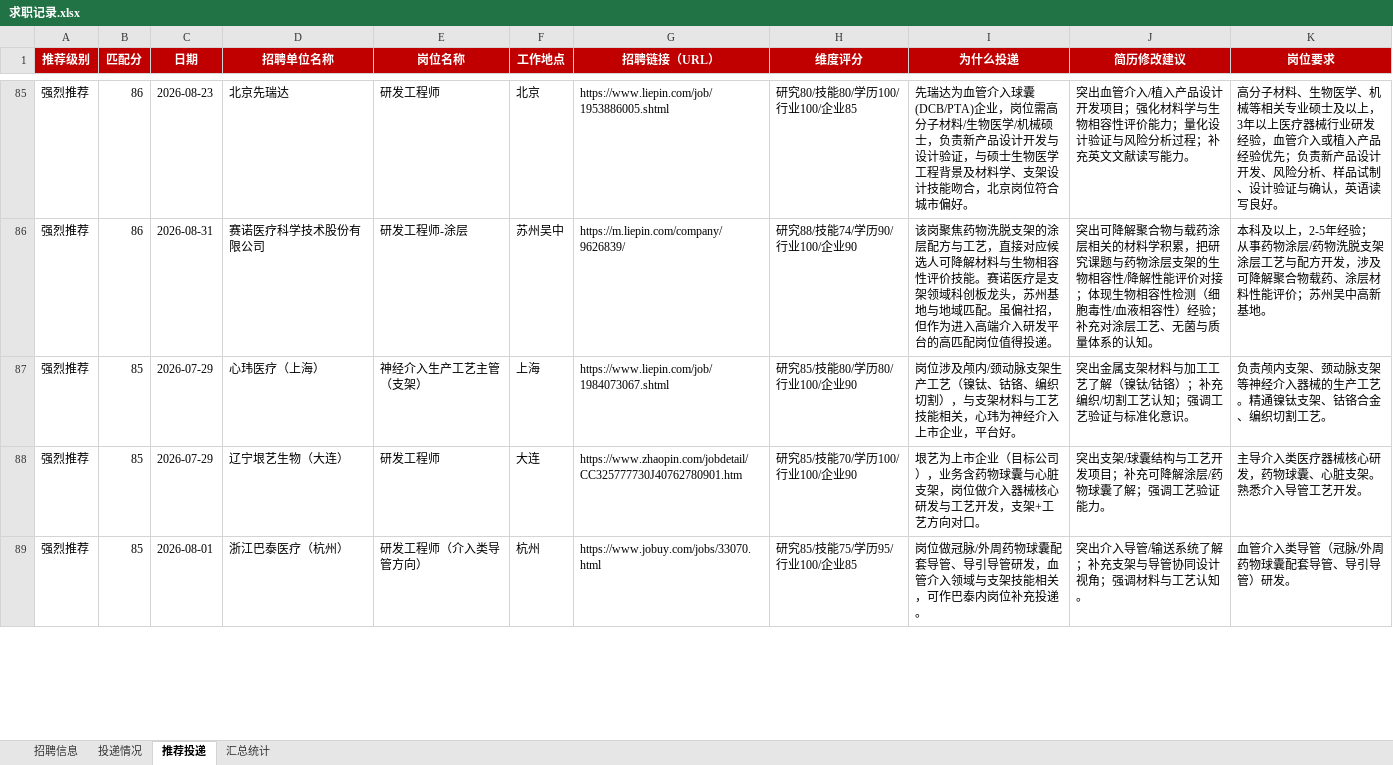
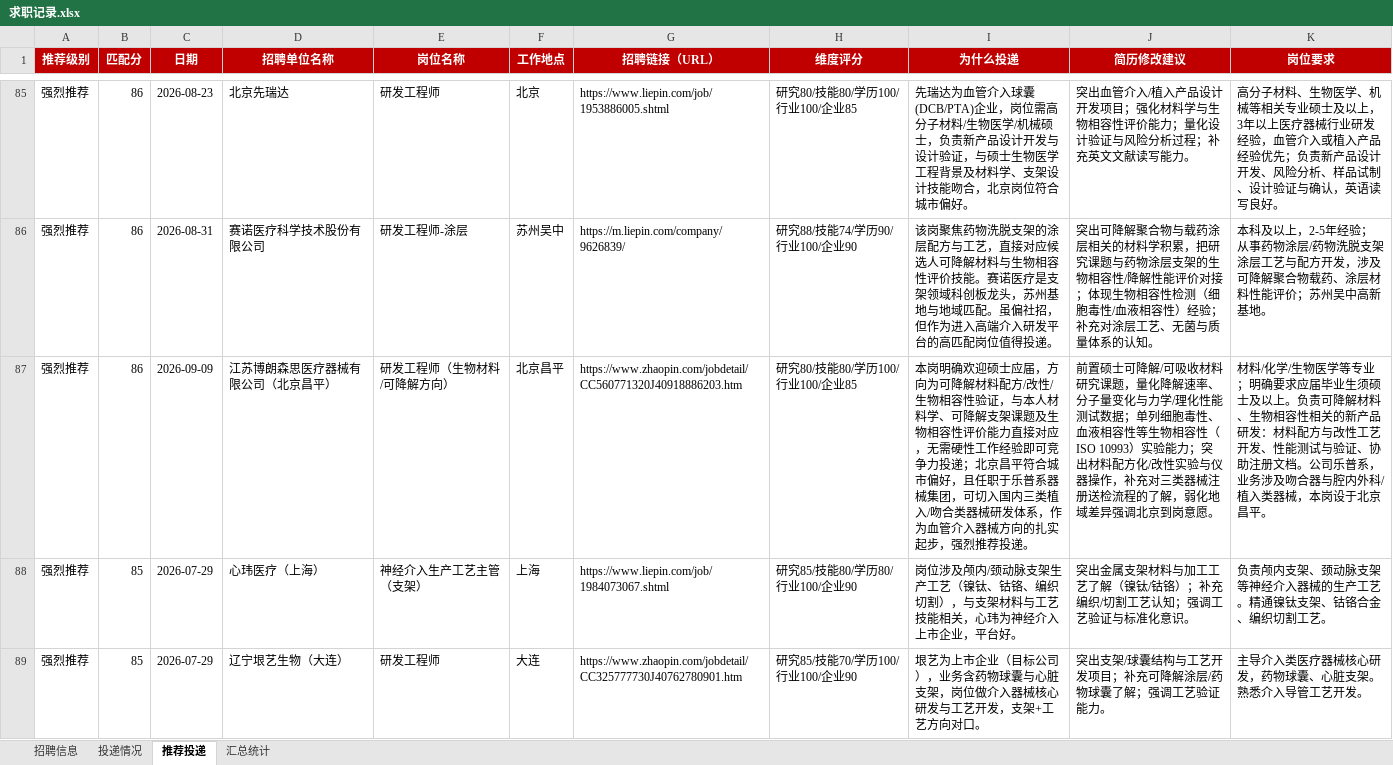
Before and after one commit to Zhengjinweizai/ob-search-vascular-stent, an Excel workbook: 求职记录.xlsx, sheet 推荐投递, drawn as a sheet; only a part is shown, gaps mark what is left out; the shorter side is filled out with more unchanged rows; values as stored, in another font and other column widths than the file's, no borders; the diff names each change by its address in the sheet, - before the commit and + after, or states it on an @@ line.

```diff
--- a/求职记录.xlsx (sheet 推荐投递)
+++ b/求职记录.xlsx (sheet 推荐投递)
+row 87: 强烈推荐 | 86 | 2026-09-09 | 江苏博朗森思医疗器械有限公司（北京昌平） | 研发工程师（生物材料/可降解方向） | 北京昌平 | https://www.zhaopin.com/jobdetail/CC560771320J40918886203.htm | 研究80/技能80/学历100/行业100/企业85 | 本岗明确欢迎硕士应届，方向为可降解材料配方/改性/生物相容性验证，与本人材料学、可降解支架课题及生物相容性评价能力直接对应，无需硬性工作经验即可竞争力投递；北京昌平符合城市偏好，且任职于乐普系器械集团，可切入国内三类植入/吻合类器械研发体系，作为血管介入器械方向的扎实起步，强烈推荐投递。 | 前置硕士可降解/可吸收材料研究课题，量化降解速率、分子量变化与力学/理化性能测试数据；单列细胞毒性、血液相容性等生物相容性（ISO 10993）实验能力；突出材料配方化/改性实验与仪器操作，补充对三类器械注册送检流程的了解，弱化地域差异强调北京到岗意愿。 | 材料/化学/生物医学等专业；明确要求应届毕业生须硕士及以上。负责可降解材料、生物相容性相关的新产品研发：材料配方与改性工艺开发、性能测试与验证、协助注册文档。公司乐普系，业务涉及吻合器与腔内外科/植入类器械，本岗设于北京昌平。
```
Also changed, not shown: sheet 汇总统计, sheet 招聘信息, 2 other files.
